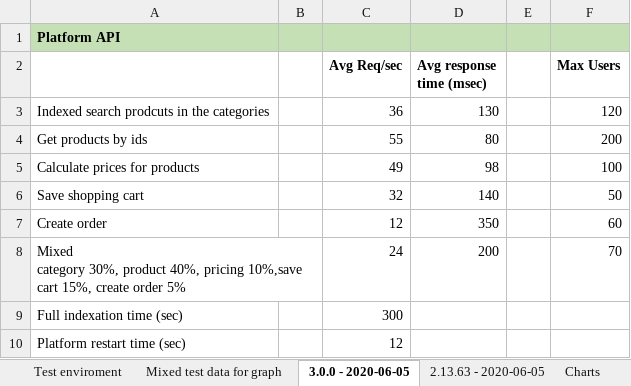
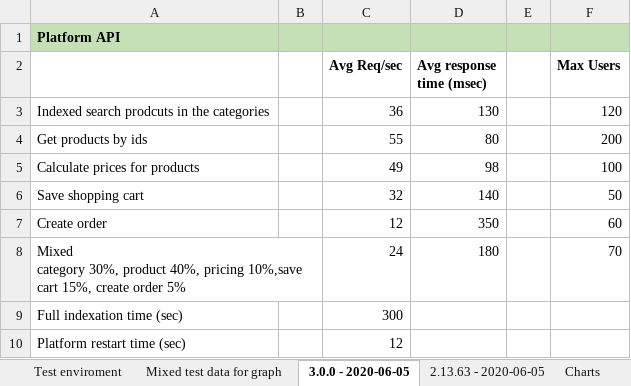
Before and after one commit to VirtoCommerce/vc-benchmark, an Excel workbook: Reports/3.0.0-2020_05_06.xlsx, sheet 3.0.0 - 2020-06-05, drawn as a sheet; values as stored, in another font and other column widths than the file's, no borders; the diff names each change by its address in the sheet, - before the commit and + after, or states it on an @@ line.

```diff
--- a/Reports/3.0.0-2020_05_06.xlsx (sheet 3.0.0 - 2020-06-05)
+++ b/Reports/3.0.0-2020_05_06.xlsx (sheet 3.0.0 - 2020-06-05)
-D8 (Avg response time (msec)): 200
+D8 (Avg response time (msec)): 180
```
Also changed, not shown: charts or pictures, VC-performance-benchmark.xlsx, 6 other files.
